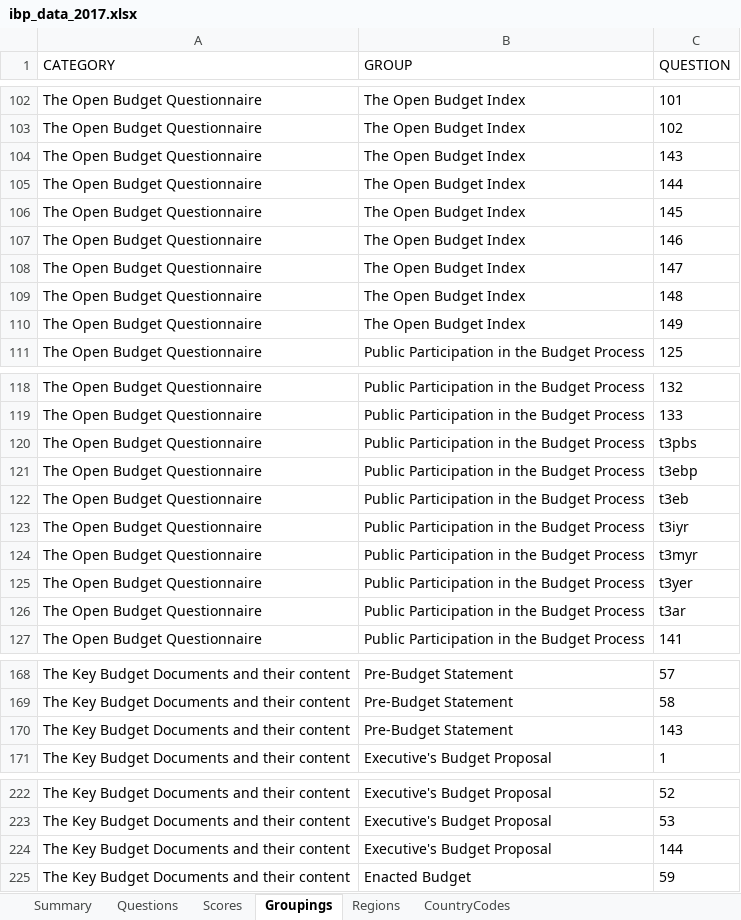
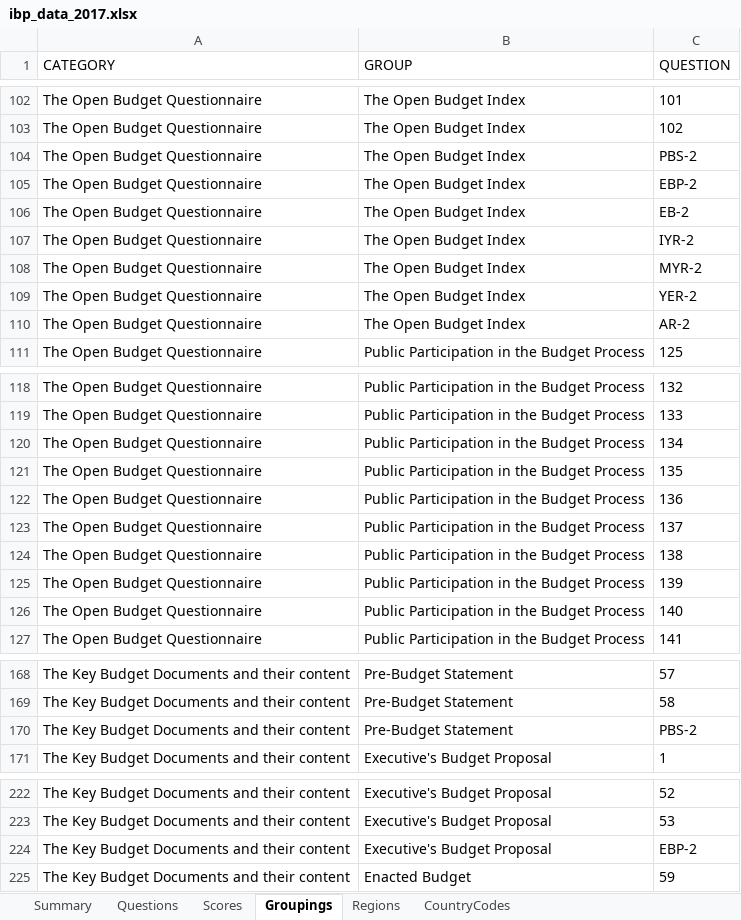
Before and after one commit to okfn/ibp-explorer, an Excel workbook: explorer/assets/downloads/ibp_data_2017.xlsx, sheet Groupings, drawn as a sheet; only a part is shown, gaps mark what is left out; values as stored, in another font and other column widths than the file's, no borders; the diff covers the shown part only; the diff names each change by its address in the sheet, - before the commit and + after, or states it on an @@ line.

```diff
--- a/explorer/assets/downloads/ibp_data_2017.xlsx (sheet Groupings)
+++ b/explorer/assets/downloads/ibp_data_2017.xlsx (sheet Groupings)
-C104 (QUESTION): 143
+C104 (QUESTION): PBS-2
-C105 (QUESTION): 144
+C105 (QUESTION): EBP-2
-C106 (QUESTION): 145
+C106 (QUESTION): EB-2
-C107 (QUESTION): 146
+C107 (QUESTION): IYR-2
-C108 (QUESTION): 147
+C108 (QUESTION): MYR-2
-C109 (QUESTION): 148
+C109 (QUESTION): YER-2
-C110 (QUESTION): 149
+C110 (QUESTION): AR-2
-C120 (QUESTION): t3pbs
+C120 (QUESTION): 134
-C121 (QUESTION): t3ebp
+C121 (QUESTION): 135
-C122 (QUESTION): t3eb
+C122 (QUESTION): 136
-C123 (QUESTION): t3iyr
+C123 (QUESTION): 137
-C124 (QUESTION): t3myr
+C124 (QUESTION): 138
-C125 (QUESTION): t3yer
+C125 (QUESTION): 139
-C126 (QUESTION): t3ar
+C126 (QUESTION): 140
-C170 (QUESTION): 143
+C170 (QUESTION): PBS-2
-C224 (QUESTION): 144
+C224 (QUESTION): EBP-2
```
Also changed, not shown: 5 edited cells elsewhere in this sheet, explorer/assets/downloads/ibp_data_2006-2012.xlsx, explorer/assets/downloads/ibp_data_2015.xlsx, 8 other files.
